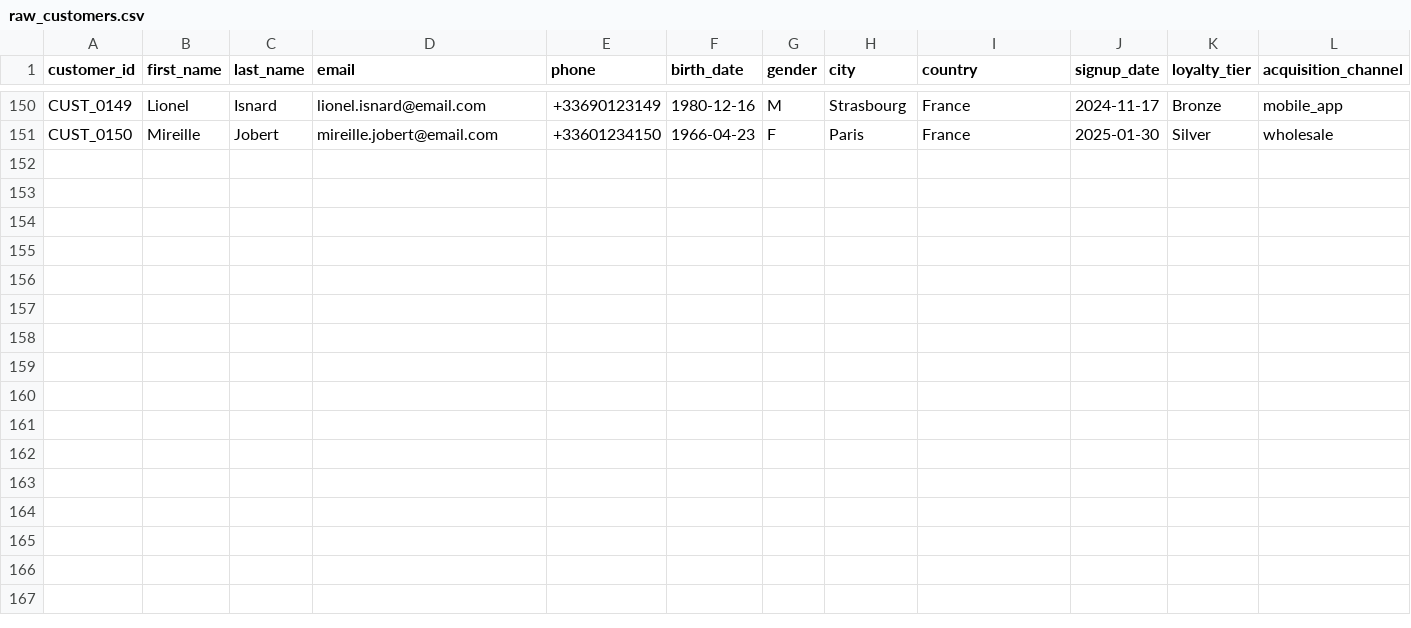
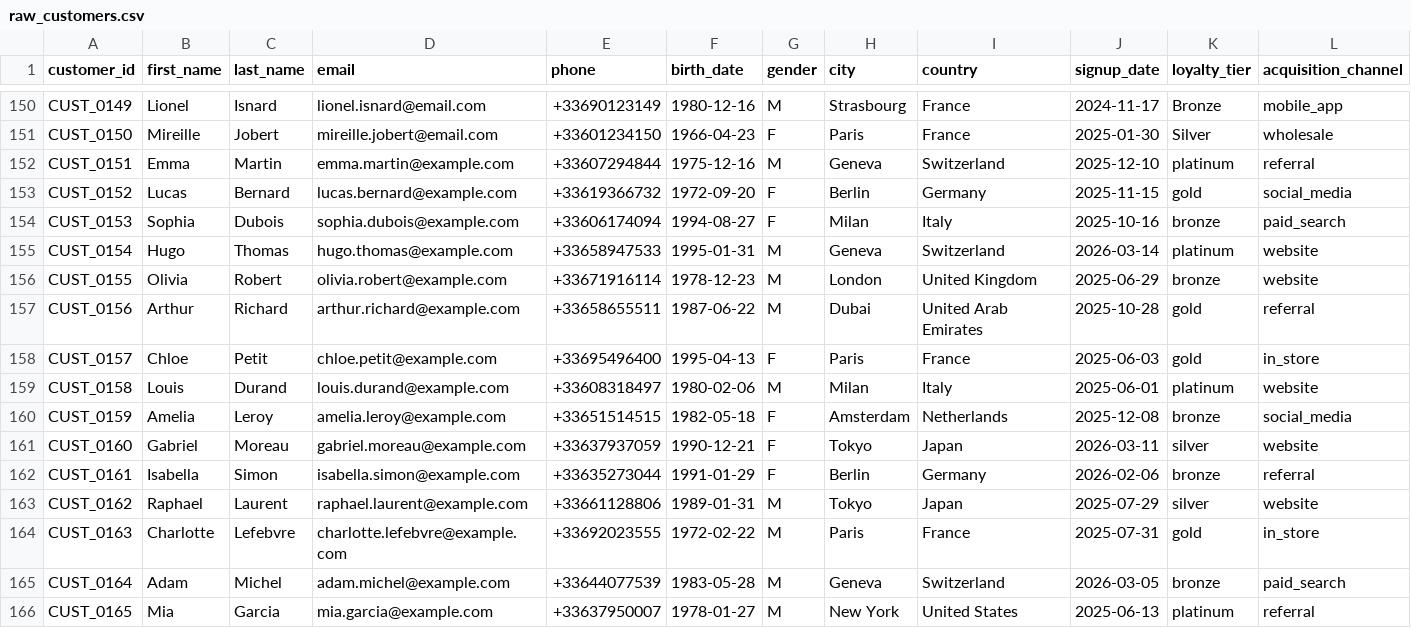
Before and after one commit to hicham-bab/dbt_scalefree_webinar, a CSV file: platform/seeds/raw_customers.csv, drawn as a sheet; only a part is shown, gaps mark what is left out; rows hold the shown columns only; the diff names each change by its address in the sheet, - before the commit and + after, or states it on an @@ line.

```diff
--- a/platform/seeds/raw_customers.csv
+++ b/platform/seeds/raw_customers.csv
+row 152: CUST_0151 | Emma | Martin | emma.martin@example.com | +33607294844 | 1975-12-16 | M | Geneva | Switzerland | 2025-12-10 | platinum | referral
+row 153: CUST_0152 | Lucas | Bernard | lucas.bernard@example.com | +33619366732 | 1972-09-20 | F | Berlin | Germany | 2025-11-15 | gold | social_media
+row 154: CUST_0153 | Sophia | Dubois | sophia.dubois@example.com | +33606174094 | 1994-08-27 | F | Milan | Italy | 2025-10-16 | bronze | paid_search
+row 155: CUST_0154 | Hugo | Thomas | hugo.thomas@example.com | +33658947533 | 1995-01-31 | M | Geneva | Switzerland | 2026-03-14 | platinum | website
+row 156: CUST_0155 | Olivia | Robert | olivia.robert@example.com | +33671916114 | 1978-12-23 | M | London | United Kingdom | 2025-06-29 | bronze | website
+row 157: CUST_0156 | Arthur | Richard | arthur.richard@example.com | +33658655511 | 1987-06-22 | M | Dubai | United Arab Emirates | 2025-10-28 | gold | referral
+row 158: CUST_0157 | Chloe | Petit | chloe.petit@example.com | +33695496400 | 1995-04-13 | F | Paris | France | 2025-06-03 | gold | in_store
+row 159: CUST_0158 | Louis | Durand | louis.durand@example.com | +33608318497 | 1980-02-06 | M | Milan | Italy | 2025-06-01 | platinum | website
+row 160: CUST_0159 | Amelia | Leroy | amelia.leroy@example.com | +33651514515 | 1982-05-18 | F | Amsterdam | Netherlands | 2025-12-08 | bronze | social_media
+row 161: CUST_0160 | Gabriel | Moreau | gabriel.moreau@example.com | +33637937059 | 1990-12-21 | F | Tokyo | Japan | 2026-03-11 | silver | website
+row 162: CUST_0161 | Isabella | Simon | isabella.simon@example.com | +33635273044 | 1991-01-29 | F | Berlin | Germany | 2026-02-06 | bronze | referral
+row 163: CUST_0162 | Raphael | Laurent | raphael.laurent@example.com | +33661128806 | 1989-01-31 | M | Tokyo | Japan | 2025-07-29 | silver | website
+row 164: CUST_0163 | Charlotte | Lefebvre | charlotte.lefebvre@example.com | +33692023555 | 1972-02-22 | M | Paris | France | 2025-07-31 | gold | in_store
+row 165: CUST_0164 | Adam | Michel | adam.michel@example.com | +33644077539 | 1983-05-28 | M | Geneva | Switzerland | 2026-03-05 | bronze | paid_search
+row 166: CUST_0165 | Mia | Garcia | mia.garcia@example.com | +33637950007 | 1978-01-27 | M | New York | United States | 2025-06-13 | platinum | referral
```
Also changed, not shown: platform/seeds/raw_campaigns.csv, 7 other files.
